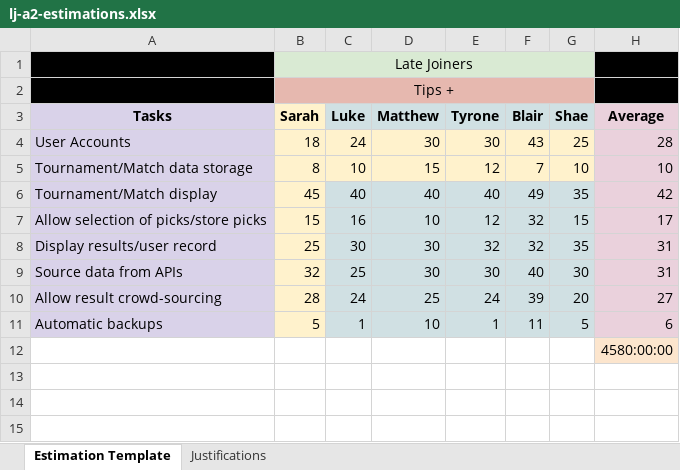
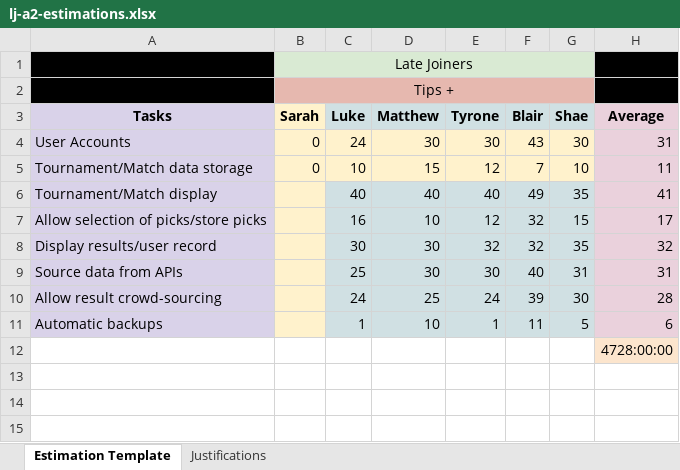
Before and after one commit to LateJoiners/docs, an Excel workbook: assignment-2/lj-a2-estimations.xlsx, sheet Estimation Template, drawn as a sheet; only a part is shown; values as stored, in another font and other column widths than the file's, no borders; the diff names each change by its address in the sheet, - before the commit and + after, or states it on an @@ line.

Commit message:
Add files via upload

```diff
--- a/assignment-2/lj-a2-estimations.xlsx (sheet Estimation Template)
+++ b/assignment-2/lj-a2-estimations.xlsx (sheet Estimation Template)
-B4 (Sarah): 18
+B4 (Sarah): 0
-G4 (Shae): 25
+G4 (Shae): 30
-H4 (Average): 28
+H4 (Average): 31
-B5 (Sarah): 8
+B5 (Sarah): 0
-H5 (Average): 10
+H5 (Average): 11
-B6 (Sarah): 45
+B6 (Sarah): (empty)
-H6 (Average): 42
+H6 (Average): 41
-B7 (Sarah): 15
+B7 (Sarah): (empty)
-B8 (Sarah): 25
+B8 (Sarah): (empty)
-H8 (Average): 31
+H8 (Average): 32
-B9 (Sarah): 32
+B9 (Sarah): (empty)
-G9 (Shae): 30
+G9 (Shae): 31
-B10 (Sarah): 28
+B10 (Sarah): (empty)
-G10 (Shae): 20
+G10 (Shae): 30
-H10 (Average): 27
+H10 (Average): 28
-B11 (Sarah): 5
+B11 (Sarah): (empty)
-H12 (Average): 4580:00:00
+H12 (Average): 4728:00:00
```
Also changed, not shown: sheet Justifications.
